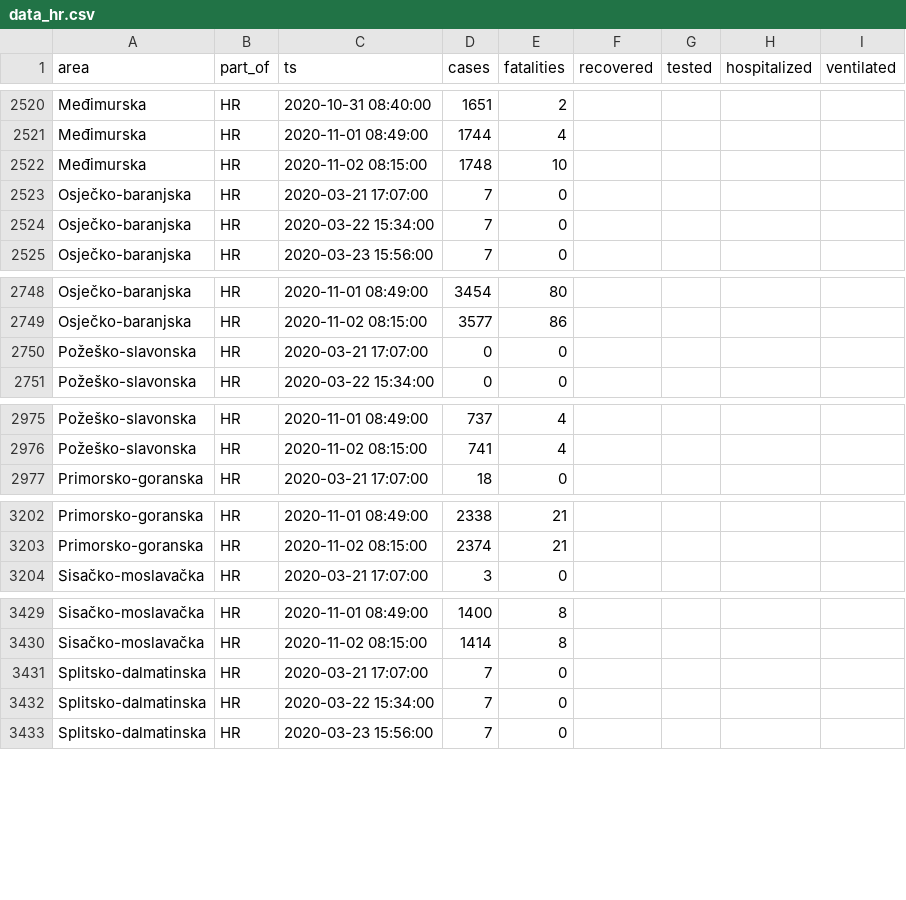
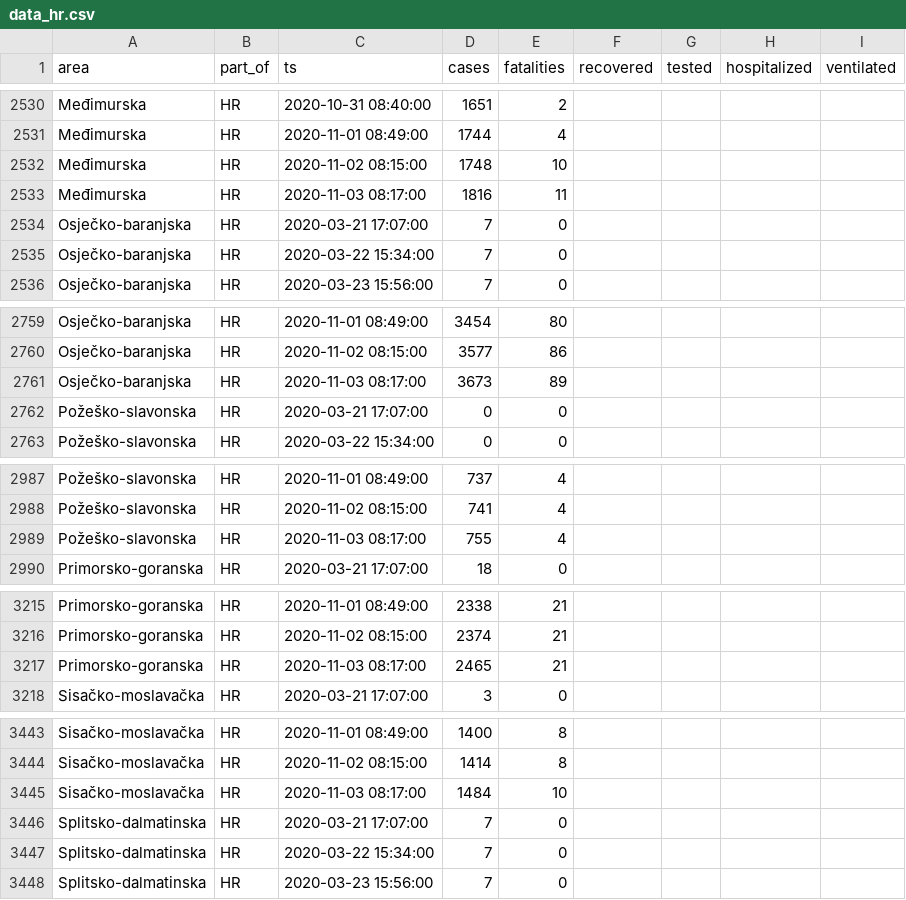
Before and after one commit to aleksandar-jovicic/COVID19-Croatia, a CSV file: data_hr.csv, drawn as a sheet; only a part is shown, gaps mark what is left out; the diff covers the shown part only; the diff names each change by its address in the sheet, - before the commit and + after, or states it on an @@ line.

```diff
--- a/data_hr.csv
+++ b/data_hr.csv
+row 2533: Međimurska | HR | 2020-11-03 08:17:00 | 1816 | 11
+row 2761: Osječko-baranjska | HR | 2020-11-03 08:17:00 | 3673 | 89
+row 2989: Požeško-slavonska | HR | 2020-11-03 08:17:00 | 755 | 4
+row 3217: Primorsko-goranska | HR | 2020-11-03 08:17:00 | 2465 | 21
+row 3445: Sisačko-moslavačka | HR | 2020-11-03 08:17:00 | 1484 | 10
```
Also changed, not shown: 17 added rows elsewhere in this file, 1 other file.
